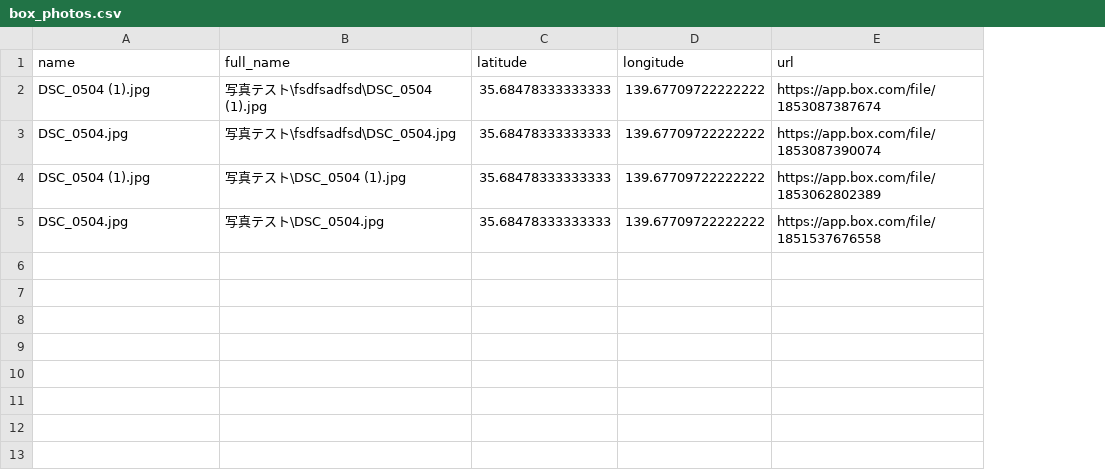
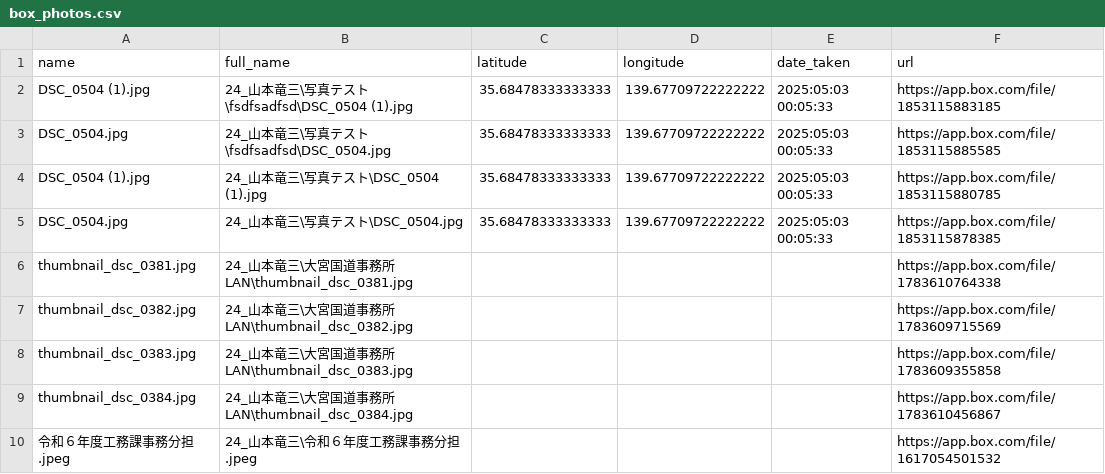
Before and after one commit to yamamoto-ryuzo/boxPhotoGeoURL, a CSV file: box_photos.csv, drawn as a sheet; addresses are those after the commit; the diff names each change by its address in the sheet, - before the commit and + after, or states it on an @@ line.

```diff
--- a/box_photos.csv
+++ b/box_photos.csv
+column E (date_taken), rows 2-5: all 2025:05:03 00:05:33
-B2 (full_name): 写真テスト\fsdfsadfsd\DSC_0504 (1).jpg
+B2 (full_name): 24_山本竜三\写真テスト\fsdfsadfsd\DSC_0504 (1).jpg
-F2 (url): https://app.box.com/file/1853087387674
+F2 (url): https://app.box.com/file/1853115883185
-B3 (full_name): 写真テスト\fsdfsadfsd\DSC_0504.jpg
+B3 (full_name): 24_山本竜三\写真テスト\fsdfsadfsd\DSC_0504.jpg
-F3 (url): https://app.box.com/file/1853087390074
+F3 (url): https://app.box.com/file/1853115885585
-B4 (full_name): 写真テスト\DSC_0504 (1).jpg
+B4 (full_name): 24_山本竜三\写真テスト\DSC_0504 (1).jpg
-F4 (url): https://app.box.com/file/1853062802389
+F4 (url): https://app.box.com/file/1853115880785
-B5 (full_name): 写真テスト\DSC_0504.jpg
+B5 (full_name): 24_山本竜三\写真テスト\DSC_0504.jpg
-F5 (url): https://app.box.com/file/1851537676558
+F5 (url): https://app.box.com/file/1853115878385
+row 6: thumbnail_dsc_0381.jpg | 24_山本竜三\大宮国道事務所 LAN\thumbnail_dsc_0381.jpg |  |  |  | https://app.box.com/file/1783610764338
+row 7: thumbnail_dsc_0382.jpg | 24_山本竜三\大宮国道事務所 LAN\thumbnail_dsc_0382.jpg |  |  |  | https://app.box.com/file/1783609715569
+row 8: thumbnail_dsc_0383.jpg | 24_山本竜三\大宮国道事務所 LAN\thumbnail_dsc_0383.jpg |  |  |  | https://app.box.com/file/1783609355858
+row 9: thumbnail_dsc_0384.jpg | 24_山本竜三\大宮国道事務所 LAN\thumbnail_dsc_0384.jpg |  |  |  | https://app.box.com/file/1783610456867
+row 10: 令和６年度工務課事務分担.jpeg | 24_山本竜三\令和６年度工務課事務分担.jpeg |  |  |  | https://app.box.com/file/1617054501532
```
Also changed, not shown: 5 other files.
